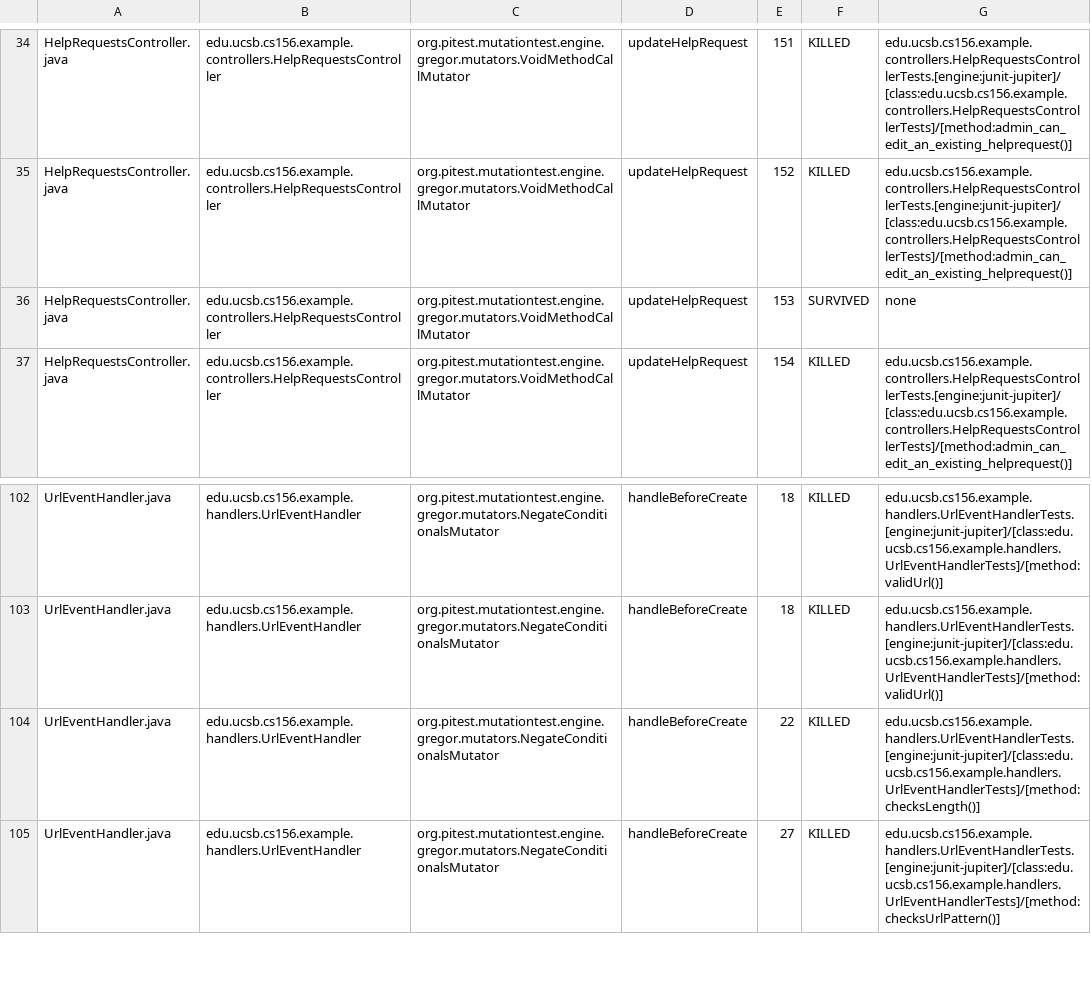
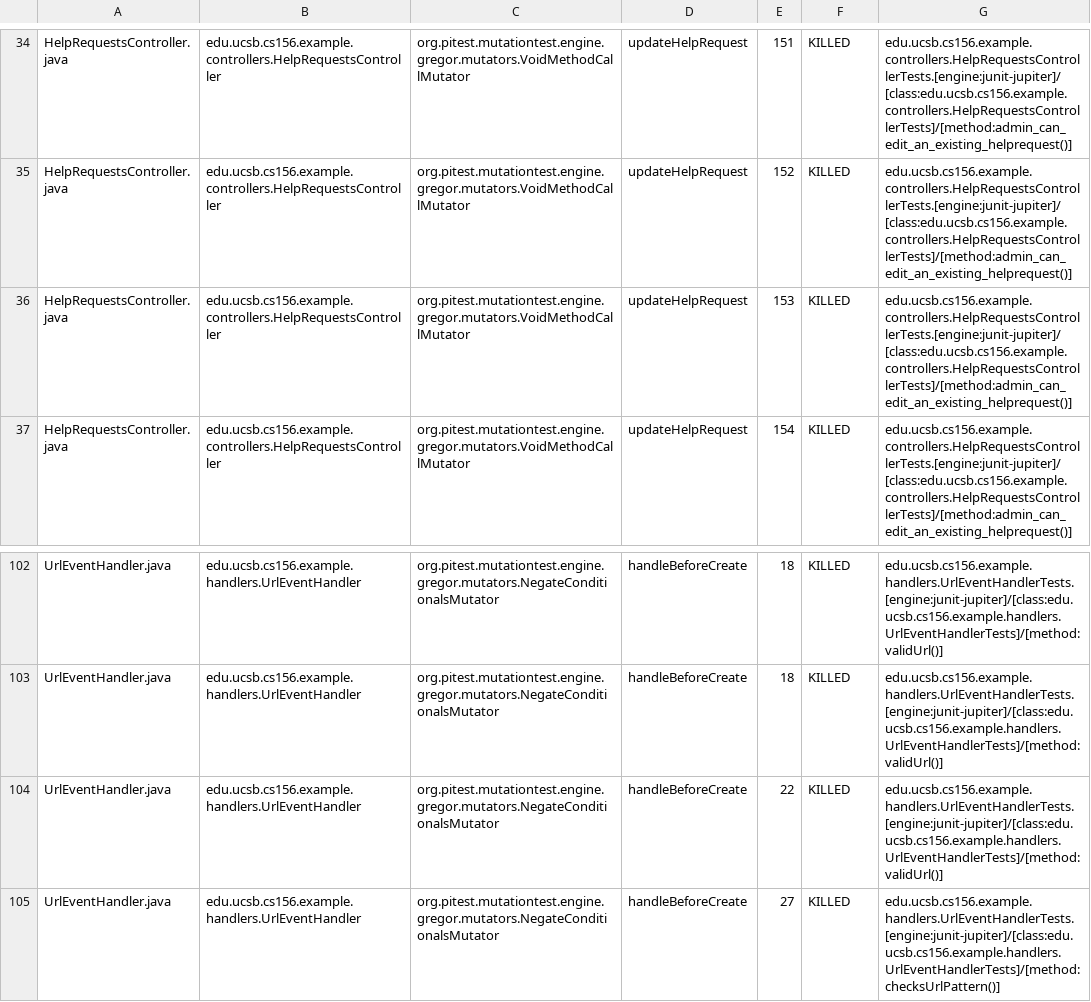
Before and after one commit to ucsb-cs156-s26/team01-s26-15, a CSV file: prs/61/pitest/mutations.csv, drawn as a sheet; only a part is shown, gaps mark what is left out.

Commit message:
Deploying to gh-pages from @ ucsb-cs156-s26/team01-s26-15@b430b685311d38504d1cc57c2bf01278720f1e04 🚀

```diff
--- a/prs/61/pitest/mutations.csv
+++ b/prs/61/pitest/mutations.csv
@@ -35,3 +35,3 @@ HelpRequestsController.java,edu.ucsb.cs156.example.controllers.HelpRequestsContr
 HelpRequestsController.java,edu.ucsb.cs156.example.controllers.HelpRequestsController,org.pitest.mutationtest.engine.gregor.mutators.VoidMethodCallMutator,updateHelpRequest,152,KILLED,edu.ucsb.cs156.example.controllers.HelpRequestsControllerTests.[engine:junit-jupiter]/[class:edu.ucsb.cs156.example.controllers.HelpRequestsControllerTests]/[method:admin_can_edit_an_existing_helprequest()]
-HelpRequestsController.java,edu.ucsb.cs156.example.controllers.HelpRequestsController,org.pitest.mutationtest.engine.gregor.mutators.VoidMethodCallMutator,updateHelpRequest,153,SURVIVED,none
+HelpRequestsController.java,edu.ucsb.cs156.example.controllers.HelpRequestsController,org.pitest.mutationtest.engine.gregor.mutators.VoidMethodCallMutator,updateHelpRequest,153,KILLED,edu.ucsb.cs156.example.controllers.HelpRequestsControllerTests.[engine:junit-jupiter]/[class:edu.ucsb.cs156.example.controllers.HelpRequestsControllerTests]/[method:admin_can_edit_an_existing_helprequest()]
 HelpRequestsController.java,edu.ucsb.cs156.example.controllers.HelpRequestsController,org.pitest.mutationtest.engine.gregor.mutators.VoidMethodCallMutator,updateHelpRequest,154,KILLED,edu.ucsb.cs156.example.controllers.HelpRequestsControllerTests.[engine:junit-jupiter]/[class:edu.ucsb.cs156.example.controllers.HelpRequestsControllerTests]/[method:admin_can_edit_an_existing_helprequest()]
@@ -103,3 +103,3 @@ UrlEventHandler.java,edu.ucsb.cs156.example.handlers.UrlEventHandler,org.pitest.
 UrlEventHandler.java,edu.ucsb.cs156.example.handlers.UrlEventHandler,org.pitest.mutationtest.engine.gregor.mutators.NegateConditionalsMutator,handleBeforeCreate,18,KILLED,edu.ucsb.cs156.example.handlers.UrlEventHandlerTests.[engine:junit-jupiter]/[class:edu.ucsb.cs156.example.handlers.UrlEventHandlerTests]/[method:validUrl()]
-UrlEventHandler.java,edu.ucsb.cs156.example.handlers.UrlEventHandler,org.pitest.mutationtest.engine.gregor.mutators.NegateConditionalsMutator,handleBeforeCreate,22,KILLED,edu.ucsb.cs156.example.handlers.UrlEventHandlerTests.[engine:junit-jupiter]/[class:edu.ucsb.cs156.example.handlers.UrlEventHandlerTests]/[method:checksLength()]
+UrlEventHandler.java,edu.ucsb.cs156.example.handlers.UrlEventHandler,org.pitest.mutationtest.engine.gregor.mutators.NegateConditionalsMutator,handleBeforeCreate,22,KILLED,edu.ucsb.cs156.example.handlers.UrlEventHandlerTests.[engine:junit-jupiter]/[class:edu.ucsb.cs156.example.handlers.UrlEventHandlerTests]/[method:validUrl()]
 UrlEventHandler.java,edu.ucsb.cs156.example.handlers.UrlEventHandler,org.pitest.mutationtest.engine.gregor.mutators.NegateConditionalsMutator,handleBeforeCreate,27,KILLED,edu.ucsb.cs156.example.handlers.UrlEventHandlerTests.[engine:junit-jupiter]/[class:edu.ucsb.cs156.example.handlers.UrlEventHandlerTests]/[method:checksUrlPattern()]
```
Also changed, not shown: 21 other files.
